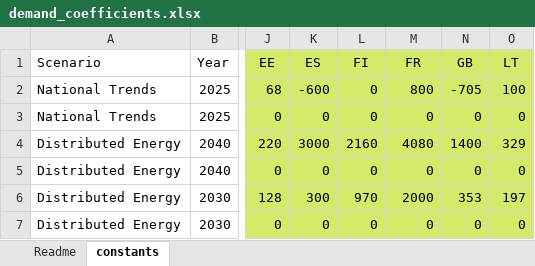
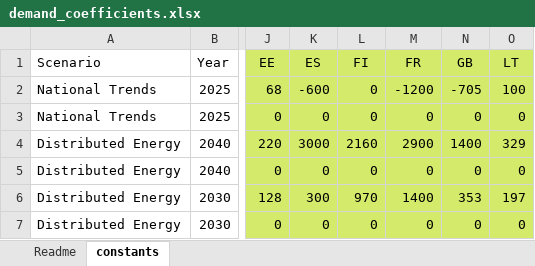
Before and after one commit to vttresearch/north_european_model, an Excel workbook: timeseries/Basic_processing/Elec_demand/input/demand_coefficients.xlsx, sheet constants, drawn as a sheet; only a part is shown, gaps mark what is left out; values as stored, in another font and other column widths than the file's, no borders; the diff names each change by its address in the sheet, - before the commit and + after, or states it on an @@ line.

Commit message:
Updated demand FR00.

```diff
--- a/timeseries/Basic_processing/Elec_demand/input/demand_coefficients.xlsx (sheet constants)
+++ b/timeseries/Basic_processing/Elec_demand/input/demand_coefficients.xlsx (sheet constants)
-M2 (FR): 800
+M2 (FR): -1200
-M4 (FR): 4080
+M4 (FR): 2900
-M6 (FR): 2000
+M6 (FR): 1400
```
